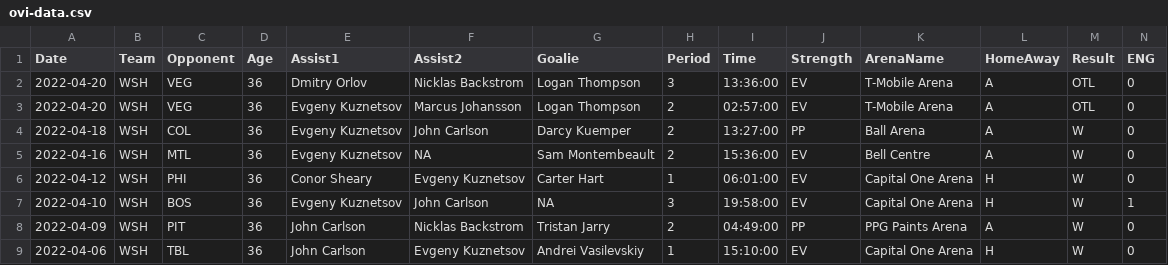
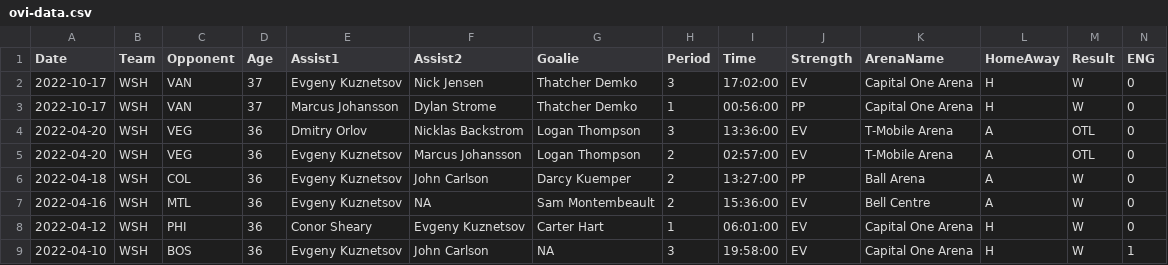
Before and after one commit to jeffreyz374/Ovi-Gretzky-Comparison-Project, a CSV file: Data/ovi-data.csv, drawn as a sheet; only a part is shown; the shorter side is filled out with more unchanged rows; rows hold the shown columns only; the diff names each change by its address in the sheet, - before the commit and + after, or states it on an @@ line.

```diff
--- a/Data/ovi-data.csv
+++ b/Data/ovi-data.csv
+row 2: 2022-10-17 | WSH | VAN | 37 | Evgeny Kuznetsov | Nick Jensen | Thatcher Demko | 3 | 17:02:00 | EV | Capital One Arena | H | W | 0
+row 3: 2022-10-17 | WSH | VAN | 37 | Marcus Johansson | Dylan Strome | Thatcher Demko | 1 | 00:56:00 | PP | Capital One Arena | H | W | 0
```
Also changed, not shown: Data/ovi-potential-games.csv.
